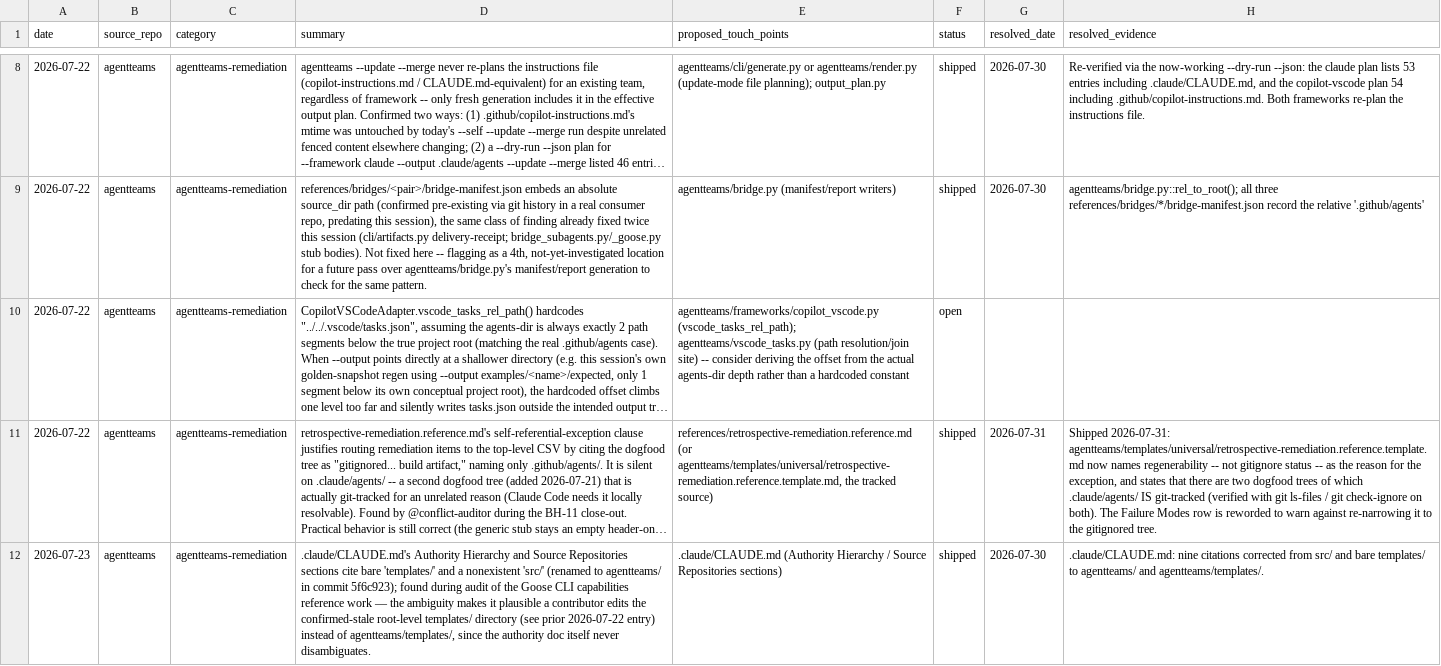
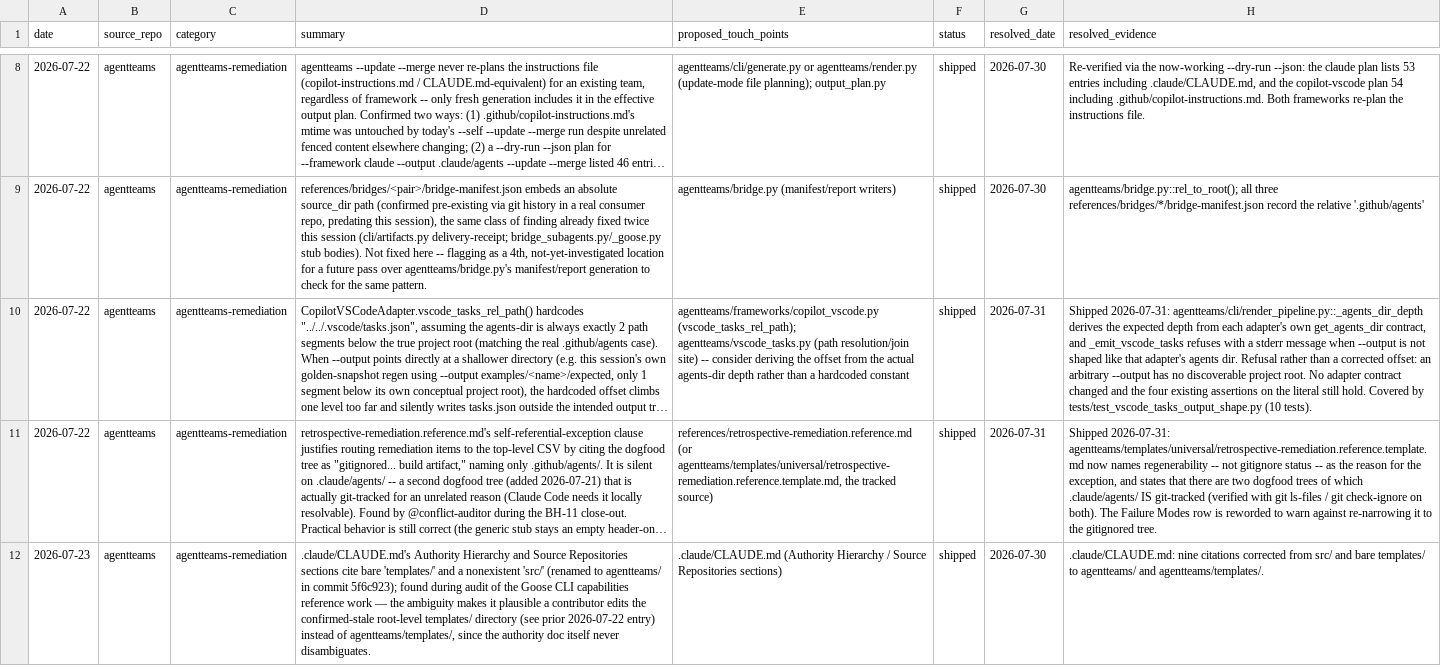
Before and after one commit to jlcatonjr/agentteams, a CSV file: references/agentteams-remediation-log.csv, drawn as a sheet; only a part is shown, gaps mark what is left out; long unchanged cells end in …; the diff covers the shown part only; the diff names each change by its address in the sheet, - before the commit and + after, or states it on an @@ line.

```diff
--- a/references/agentteams-remediation-log.csv
+++ b/references/agentteams-remediation-log.csv
-F10 (status): open
+F10 (status): shipped
-G10 (resolved_date): (empty)
+G10 (resolved_date): 2026-07-31
-H10 (resolved_evidence): (empty)
+H10 (resolved_evidence): Shipped 2026-07-31: agentteams/cli/render_pipeline.py::_agents_dir_depth derives the expected depth from each adapter's own get_agents_dir contract, and _emit_vscode_tasks refuses with a stderr message when --output is not shaped like that adapter's agents dir. Refusal rather than a corrected offset: an arbitrary --output has no discoverable project root. No adapter contract changed and the four existing assertions on the literal still hold. Covered by tests/test_vscode_tasks_output_shape.py (10 tests).
```
Also changed, not shown: 10 edited cells elsewhere in this file, 27 other files.
